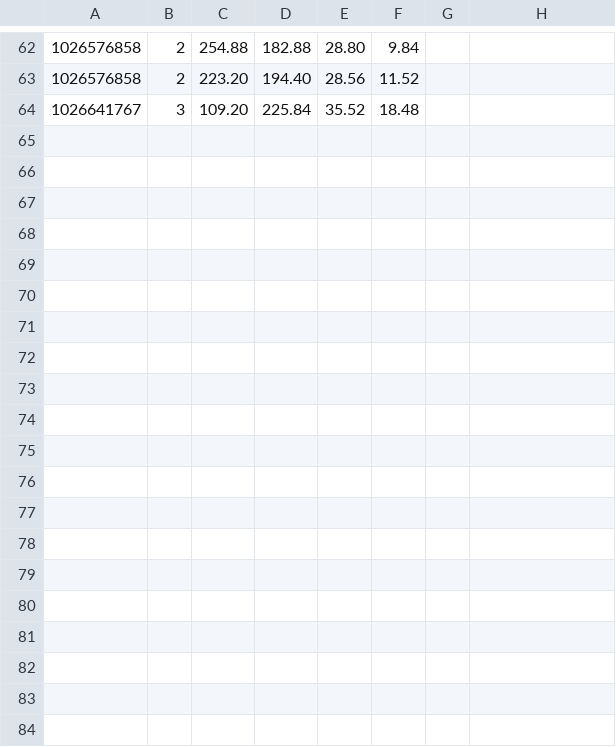
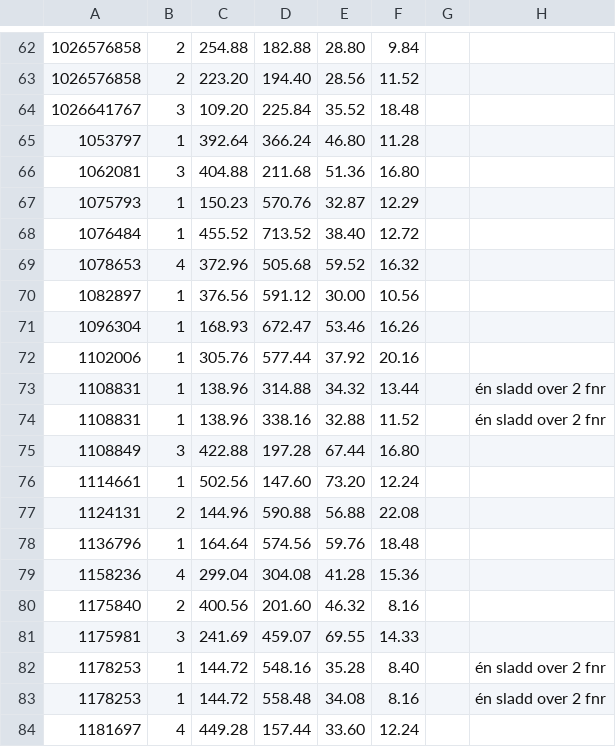
Before and after one commit to kartverket/dokumentbestilling-smart-sladding, a CSV file: manglende_labels.csv, drawn as a sheet; only a part is shown, gaps mark what is left out; the diff names each change by its address in the sheet, - before the commit and + after, or states it on an @@ line.

Commit message:
Legg til manglende og ugyldige sladdinger

```diff
--- a/manglende_labels.csv
+++ b/manglende_labels.csv
+row 65: 1053797 | 1 | 392.64 | 366.24 | 46.80 | 11.28
+row 66: 1062081 | 3 | 404.88 | 211.68 | 51.36 | 16.80
+row 67: 1075793 | 1 | 150.23 | 570.76 | 32.87 | 12.29
+row 68: 1076484 | 1 | 455.52 | 713.52 | 38.40 | 12.72
+row 69: 1078653 | 4 | 372.96 | 505.68 | 59.52 | 16.32
+row 70: 1082897 | 1 | 376.56 | 591.12 | 30.00 | 10.56
+row 71: 1096304 | 1 | 168.93 | 672.47 | 53.46 | 16.26
+row 72: 1102006 | 1 | 305.76 | 577.44 | 37.92 | 20.16
+row 73: 1108831 | 1 | 138.96 | 314.88 | 34.32 | 13.44 |  | én sladd over 2 fnr
+row 74: 1108831 | 1 | 138.96 | 338.16 | 32.88 | 11.52 |  | én sladd over 2 fnr
+row 75: 1108849 | 3 | 422.88 | 197.28 | 67.44 | 16.80
+row 76: 1114661 | 1 | 502.56 | 147.60 | 73.20 | 12.24
+row 77: 1124131 | 2 | 144.96 | 590.88 | 56.88 | 22.08
+row 78: 1136796 | 1 | 164.64 | 574.56 | 59.76 | 18.48
+row 79: 1158236 | 4 | 299.04 | 304.08 | 41.28 | 15.36
+row 80: 1175840 | 2 | 400.56 | 201.60 | 46.32 | 8.16
+row 81: 1175981 | 3 | 241.69 | 459.07 | 69.55 | 14.33
+row 82: 1178253 | 1 | 144.72 | 548.16 | 35.28 | 8.40 |  | én sladd over 2 fnr
+row 83: 1178253 | 1 | 144.72 | 558.48 | 34.08 | 8.16 |  | én sladd over 2 fnr
+row 84: 1181697 | 4 | 449.28 | 157.44 | 33.60 | 12.24
```
Also changed, not shown: 1 other file.
